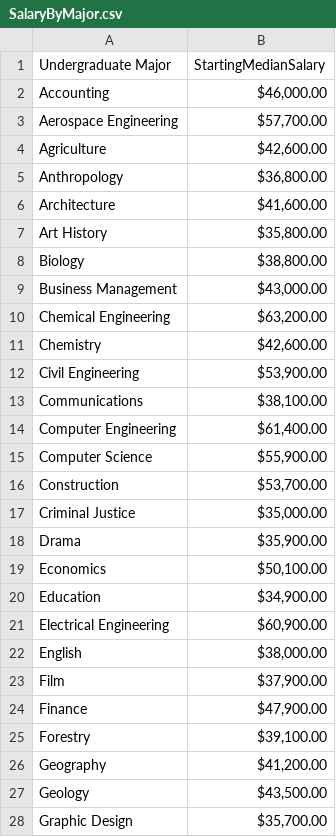
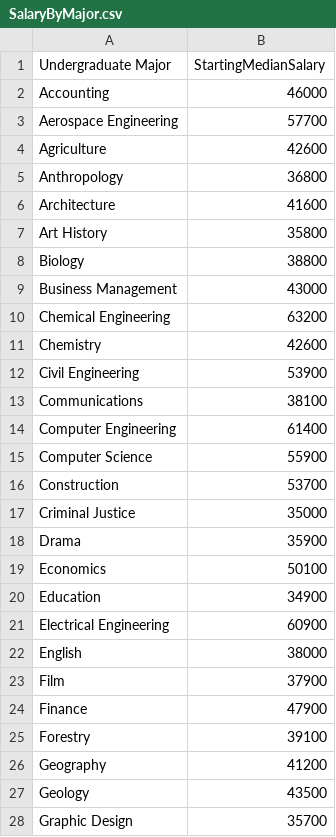
Before and after one commit to jessdejong/portfolio, a CSV file: portfolio/src/main/webapp/WEB-INF/SalaryByMajor.csv, drawn as a sheet; only a part is shown; the diff covers the shown part only.

Commit message:
Add Bar Chart graph of Major-to-Salary statistics

```diff
--- a/portfolio/src/main/webapp/WEB-INF/SalaryByMajor.csv
+++ b/portfolio/src/main/webapp/WEB-INF/SalaryByMajor.csv
@@ -1,28 +1,28 @@
 Undergraduate Major,StartingMedianSalary
-Accounting,"$46,000.00"
-Aerospace Engineering,"$57,700.00"
-Agriculture,"$42,600.00"
-Anthropology,"$36,800.00"
-Architecture,"$41,600.00"
-Art History,"$35,800.00"
-Biology,"$38,800.00"
-Business Management,"$43,000.00"
-Chemical Engineering,"$63,200.00"
-Chemistry,"$42,600.00"
-Civil Engineering,"$53,900.00"
-Communications,"$38,100.00"
-Computer Engineering,"$61,400.00"
-Computer Science,"$55,900.00"
-Construction,"$53,700.00"
-Criminal Justice,"$35,000.00"
-Drama,"$35,900.00"
-Economics,"$50,100.00"
-Education,"$34,900.00"
-Electrical Engineering,"$60,900.00"
-English,"$38,000.00"
-Film,"$37,900.00"
-Finance,"$47,900.00"
-Forestry,"$39,100.00"
-Geography,"$41,200.00"
-Geology,"$43,500.00"
-Graphic Design,"$35,700.00"
+Accounting,46000
+Aerospace Engineering,57700
+Agriculture,42600
+Anthropology,36800
+Architecture,41600
+Art History,35800
+Biology,38800
+Business Management,43000
+Chemical Engineering,63200
+Chemistry,42600
+Civil Engineering,53900
+Communications,38100
+Computer Engineering,61400
+Computer Science,55900
+Construction,53700
+Criminal Justice,35000
+Drama,35900
+Economics,50100
+Education,34900
+Electrical Engineering,60900
+English,38000
+Film,37900
+Finance,47900
+Forestry,39100
+Geography,41200
+Geology,43500
+Graphic Design,35700
```
Also changed, not shown: 23 edited cells elsewhere in this file, 5 other files.
